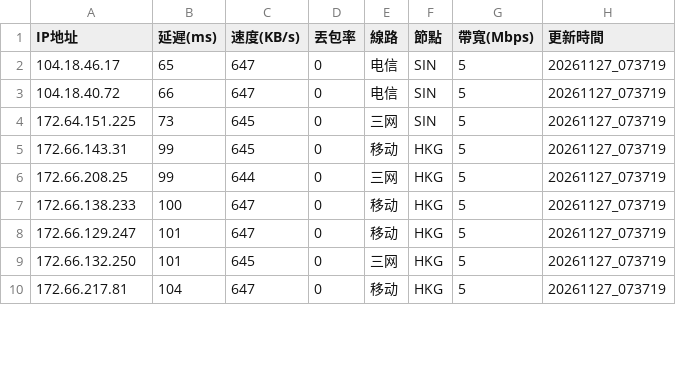
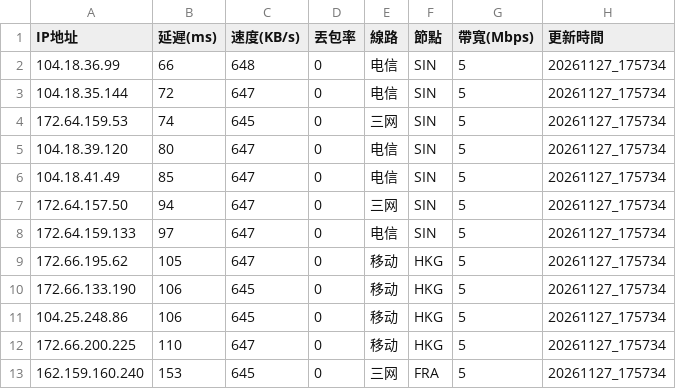
Before and after one commit to ssroom/ydltdx, a CSV file: data/current.csv, drawn as a sheet; only a part is shown; the diff covers the shown part only.

```diff
--- a/data/current.csv
+++ b/data/current.csv
@@ -1,10 +1,13 @@
 IP地址,延遲(ms),速度(KB/s),丟包率,線路,節點,帶寬(Mbps),更新時間
-104.18.46.17,65,647,0,电信,SIN,5,20261127_073719
-104.18.40.72,66,647,0,电信,SIN,5,20261127_073719
-172.64.151.225,73,645,0,三网,SIN,5,20261127_073719
-172.66.143.31,99,645,0,移动,HKG,5,20261127_073719
-172.66.208.25,99,644,0,三网,HKG,5,20261127_073719
-172.66.138.233,100,647,0,移动,HKG,5,20261127_073719
-172.66.129.247,101,647,0,移动,HKG,5,20261127_073719
-172.66.132.250,101,645,0,三网,HKG,5,20261127_073719
-172.66.217.81,104,647,0,移动,HKG,5,20261127_073719
+104.18.36.99,66,648,0,电信,SIN,5,20261127_175734
+104.18.35.144,72,647,0,电信,SIN,5,20261127_175734
+172.64.159.53,74,645,0,三网,SIN,5,20261127_175734
+104.18.39.120,80,647,0,电信,SIN,5,20261127_175734
+104.18.41.49,85,647,0,电信,SIN,5,20261127_175734
+172.64.157.50,94,647,0,三网,SIN,5,20261127_175734
+172.64.159.133,97,647,0,电信,SIN,5,20261127_175734
+172.66.195.62,105,647,0,移动,HKG,5,20261127_175734
+172.66.133.190,106,645,0,移动,HKG,5,20261127_175734
+104.25.248.86,106,645,0,移动,HKG,5,20261127_175734
+172.66.200.225,110,647,0,移动,HKG,5,20261127_175734
+162.159.160.240,153,645,0,三网,FRA,5,20261127_175734
```
Also changed, not shown: 2 added rows, 5 removed rows and 23 edited cells elsewhere in this file, 7 other files.
